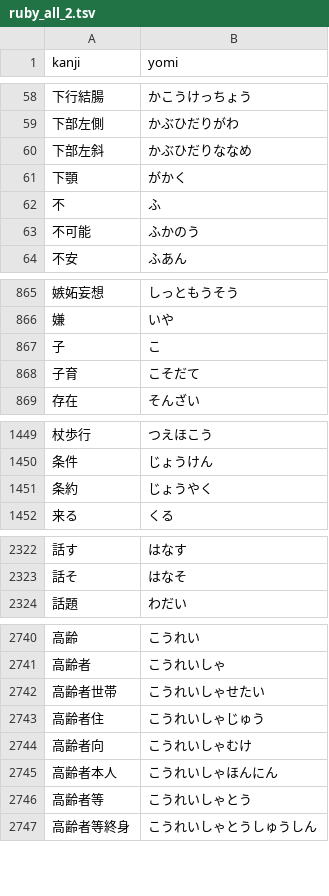
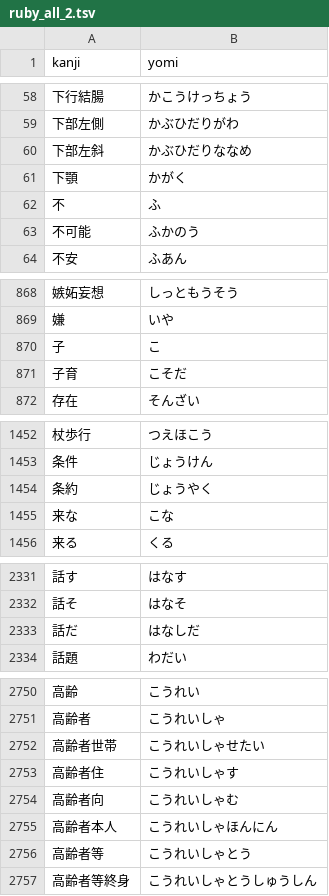
Before and after one commit to intl-society-for-kaigo-research/kakomon, a TSV file: scripts/ruby_all_2.tsv, drawn as a sheet; only a part is shown, gaps mark what is left out; the diff covers the shown part only.

```diff
--- a/scripts/ruby_all_2.tsv
+++ b/scripts/ruby_all_2.tsv
@@ -60,3 +60,3 @@ kanji	yomi
 下部左斜	かぶひだりななめ
-下顎	がかく
+下顎	かがく
 不	ふ
@@ -867,3 +870,3 @@ kanji	yomi
 子	こ
-子育	こそだて
+子育	こそだ
 存在	そんざい
@@ -1451,2 +1454,3 @@ kanji	yomi
 条約	じょうやく
+来な	こな
 来る	くる
@@ -2323,2 +2332,3 @@ kanji	yomi
 話そ	はなそ
+話だ	はなしだ
 話題	わだい
@@ -2742,4 +2752,4 @@ kanji	yomi
 高齢者世帯	こうれいしゃせたい
-高齢者住	こうれいしゃじゅう
-高齢者向	こうれいしゃむけ
+高齢者住	こうれいしゃす
+高齢者向	こうれいしゃむ
 高齢者本人	こうれいしゃほんにん
```
Also changed, not shown: 14 added rows, 6 removed rows and 7 edited cells elsewhere in this file, 2 other files.
